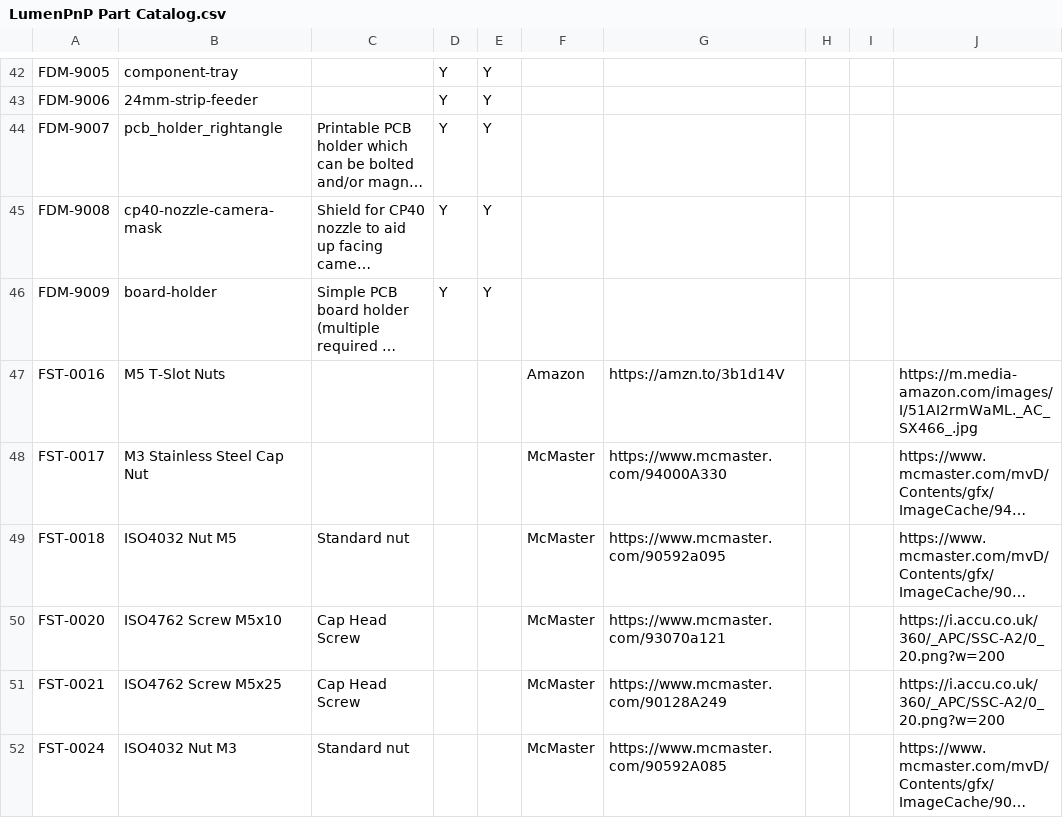
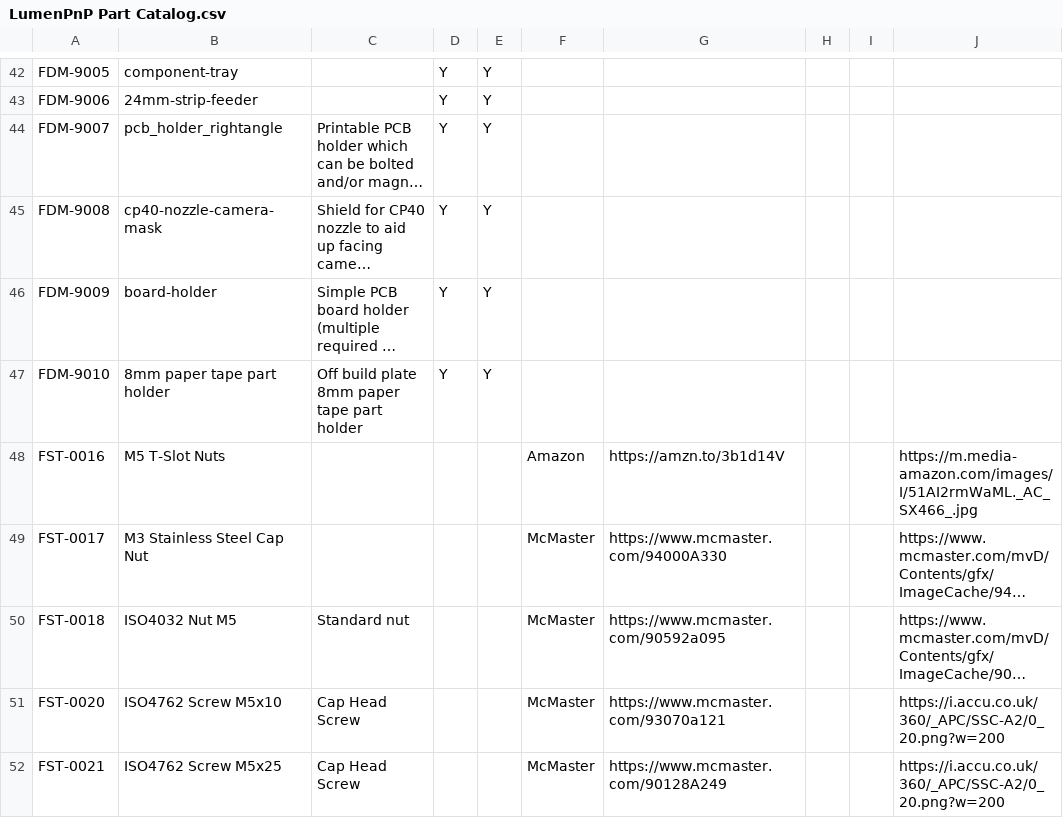
Before and after one commit to opulo-inc/lumenpnp, a CSV file: pnp/LumenPnP Part Catalog.csv, drawn as a sheet; only a part is shown, gaps mark what is left out; the shorter side is filled out with more unchanged rows; long unchanged cells end in …; the diff names each change by its address in the sheet, - before the commit and + after, or states it on an @@ line.

Commit message:
Add FDM-9010 8mm paper tape holder (not on build plate)

```diff
--- a/pnp/LumenPnP Part Catalog.csv
+++ b/pnp/LumenPnP Part Catalog.csv
+row 47: FDM-9010 | 8mm paper tape part holder | Off build plate 8mm paper tape part holder | Y | Y
```
Also changed, not shown: 1 other file.
